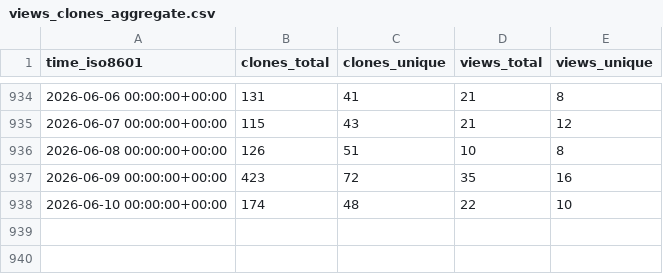
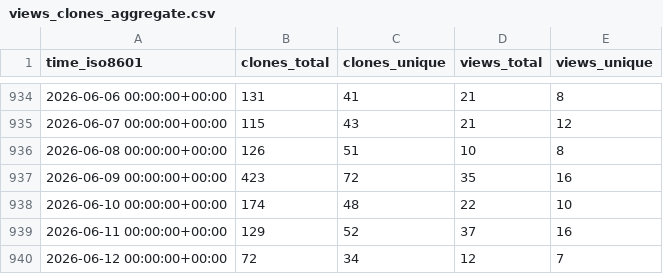
Before and after one commit to rapier1/hpn-ssh, a CSV file: rapier1/hpn-ssh/ghrs-data/views_clones_aggregate.csv, drawn as a sheet; only a part is shown, gaps mark what is left out.

```diff
--- a/rapier1/hpn-ssh/ghrs-data/views_clones_aggregate.csv
+++ b/rapier1/hpn-ssh/ghrs-data/views_clones_aggregate.csv
@@ -938 +938,3 @@ time_iso8601,clones_total,clones_unique,views_total,views_unique
 2026-06-10 00:00:00+00:00,174,48,22,10
+2026-06-11 00:00:00+00:00,129,52,37,16
+2026-06-12 00:00:00+00:00,72,34,12,7
```
Also changed, not shown: 1 other file.
